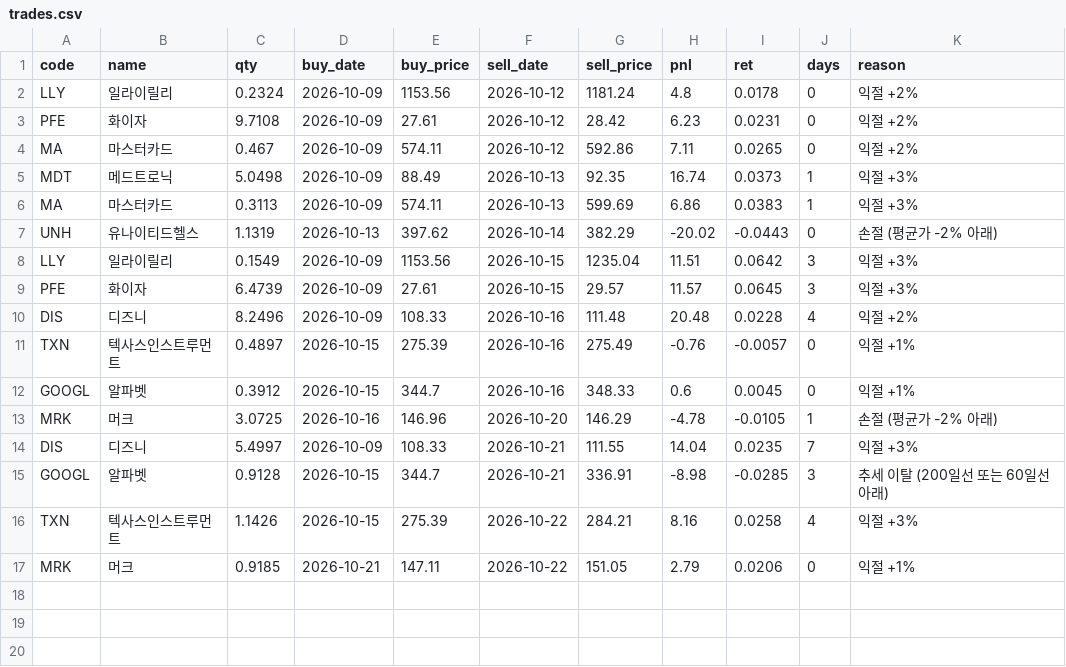
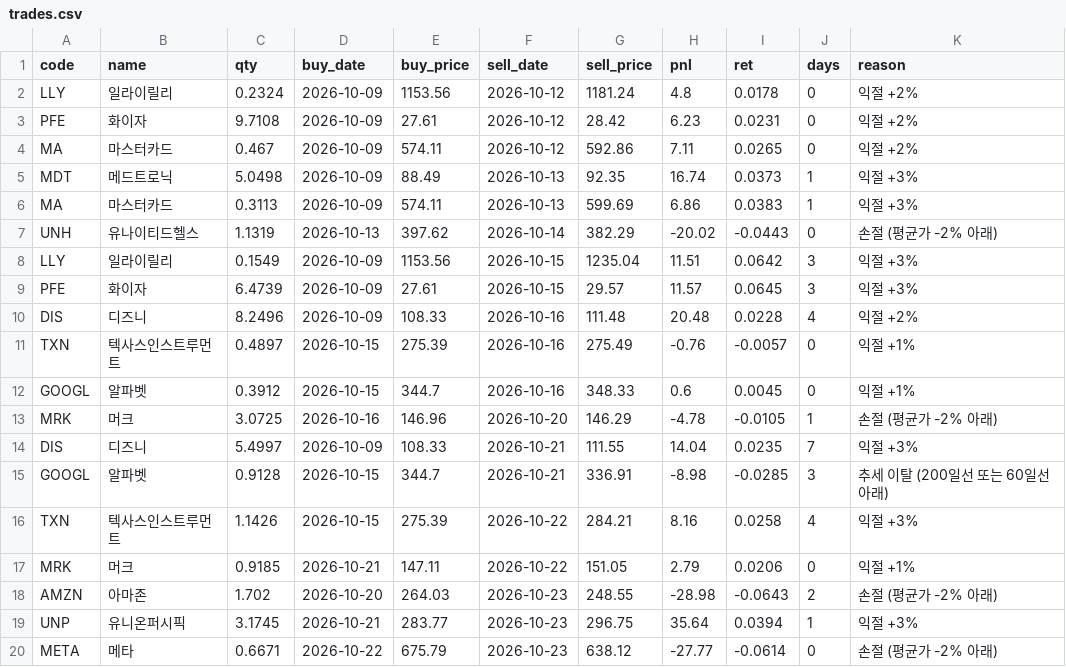
Before and after one commit to thd051130-crypto/-2easy-stock, a CSV file: paper/us/rulebook/trades.csv, drawn as a sheet.

```diff
--- a/paper/us/rulebook/trades.csv
+++ b/paper/us/rulebook/trades.csv
@@ -17 +17,4 @@ TXN,텍사스인스트루먼트,1.1426,2026-10-15,275.39,2026-10-22,284.21,8.16,
 MRK,머크,0.9185,2026-10-21,147.11,2026-10-22,151.05,2.79,0.0206,0,익절 +1%
+AMZN,아마존,1.702,2026-10-20,264.03,2026-10-23,248.55,-28.98,-0.0643,2,손절 (평균가 -2% 아래)
+UNP,유니온퍼시픽,3.1745,2026-10-21,283.77,2026-10-23,296.75,35.64,0.0394,1,익절 +3%
+META,메타,0.6671,2026-10-22,675.79,2026-10-23,638.12,-27.77,-0.0614,0,손절 (평균가 -2% 아래)
```
Also changed, not shown: paper/us/equity.csv, paper/us/picks.csv, 4 other files.
